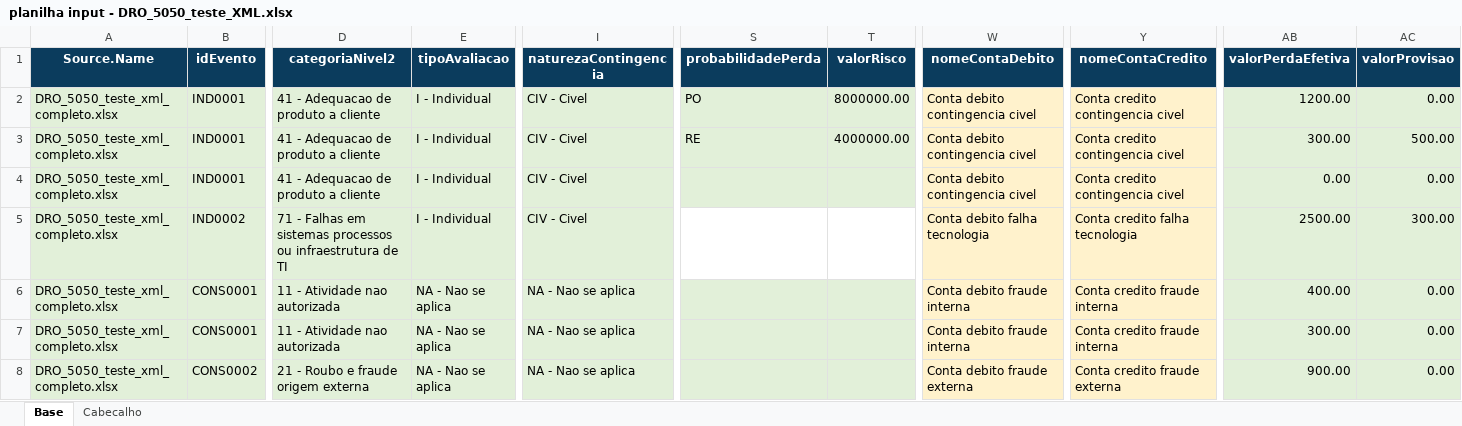
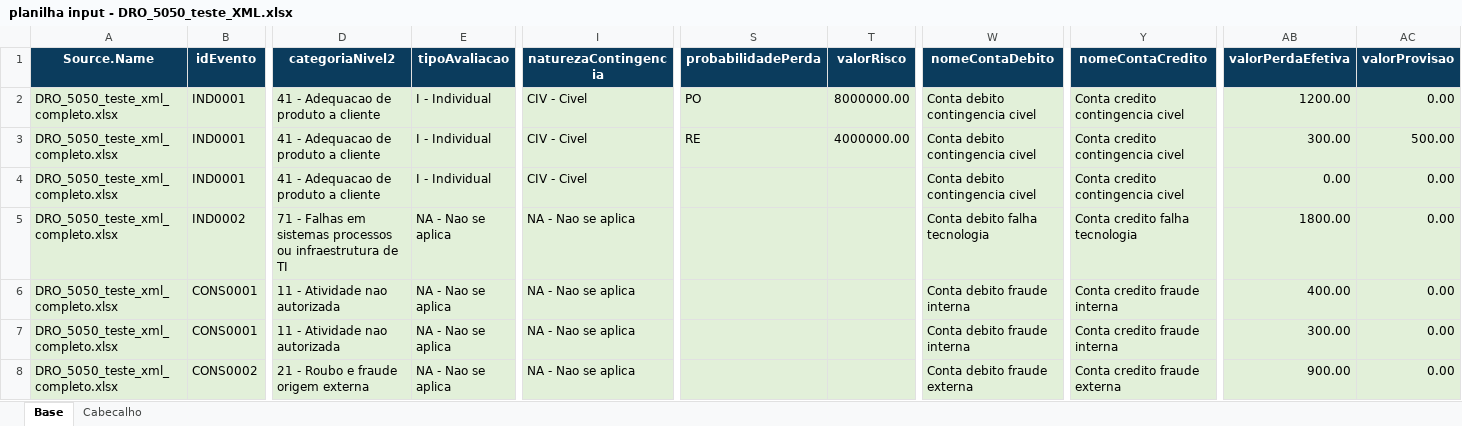
Before and after one commit to eri-akio/Conversor-5050-2, an Excel workbook: assets/fonte/planilha input - DRO_5050_teste_XML.xlsx, sheet Base, drawn as a sheet; only a part is shown, gaps mark what is left out; values as stored, in another font and other column widths than the file's, no borders; the diff names each change by its address in the sheet, - before the commit and + after, or states it on an @@ line.

Commit message:
planilha

```diff
--- a/assets/fonte/planilha input - DRO_5050_teste_XML.xlsx (sheet Base)
+++ b/assets/fonte/planilha input - DRO_5050_teste_XML.xlsx (sheet Base)
-W2:W8 fill: #FFF2CC
+W2:W8 fill: #E2F0D9
-Y2:Y8 fill: #FFF2CC
+Y2:Y8 fill: #E2F0D9
-E5 (tipoAvaliacao): I - Individual
+E5 (tipoAvaliacao): NA - Nao se aplica
-I5 (naturezaContingencia): CIV - Civel
+I5 (naturezaContingencia): NA - Nao se aplica
-S5:T5 fill: none
+S5:T5 fill: #E2F0D9
-AB5 (valorPerdaEfetiva): 2500.00
+AB5 (valorPerdaEfetiva): 1800.00
-AC5 (valorProvisao): 300.00
+AC5 (valorProvisao): 0.00
```
